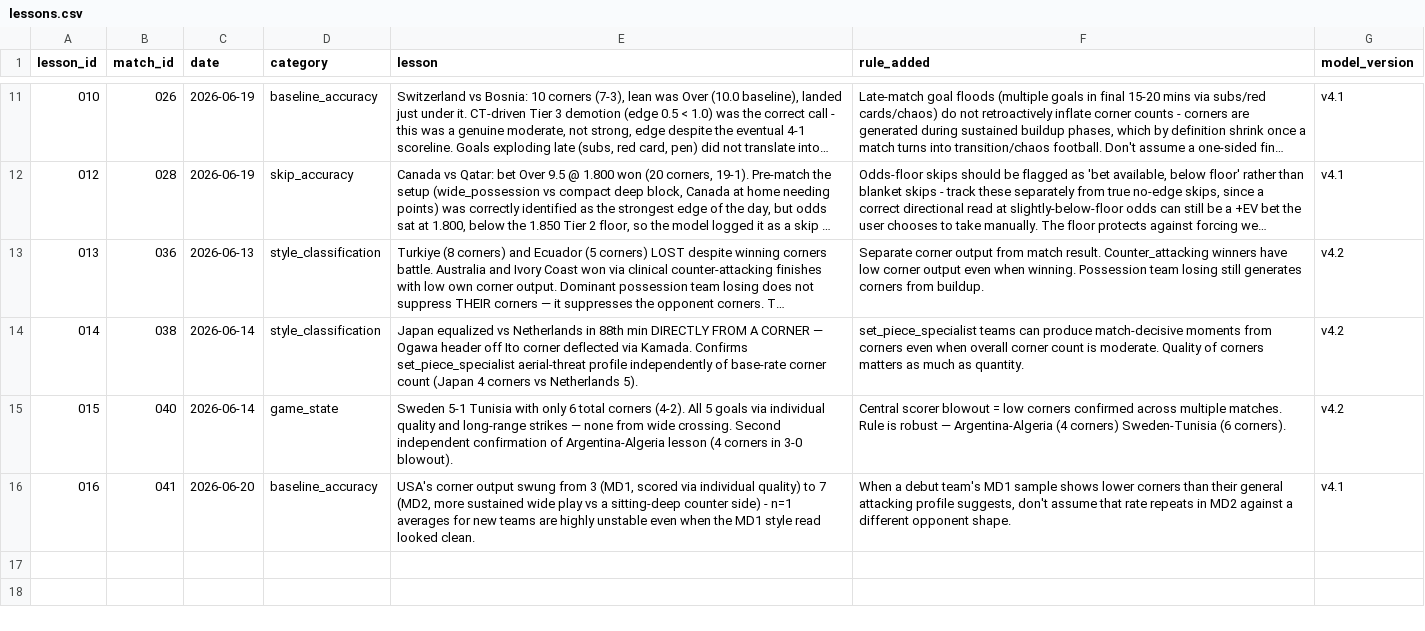
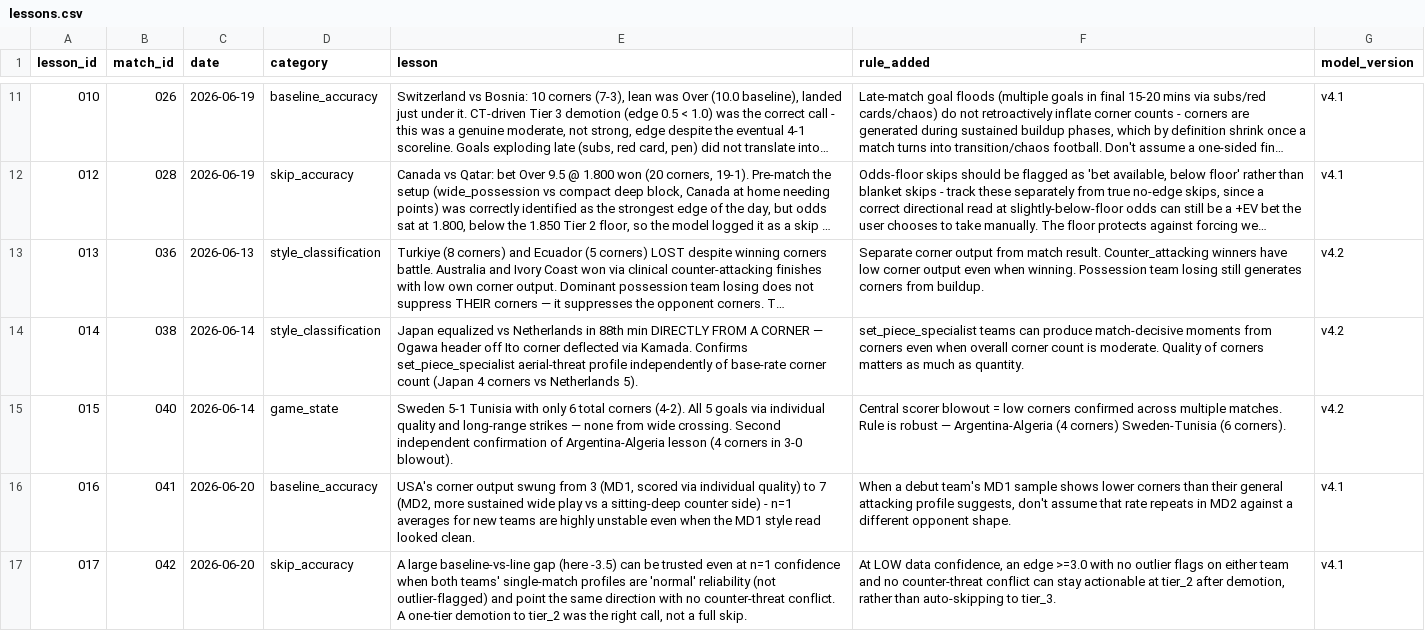
Before and after one commit to phildinh/world-cup-corners-model, a CSV file: data/lessons.csv, drawn as a sheet; only a part is shown, gaps mark what is left out; long unchanged cells end in ….

Commit message:
data: Scotland vs Morocco — 7 corners

```diff
--- a/data/lessons.csv
+++ b/data/lessons.csv
@@ -16 +16,2 @@ lesson_id,match_id,date,category,lesson,rule_added,model_version
 016,041,2026-06-20,baseline_accuracy,"USA's corner output swung from 3 (MD1, scored via individual quality) to 7 (MD2, more sustained wide play vs a sitting-deep counter side) - n=1 averages for new teams are highly unstable even when the MD1 style read looked clean.","When a debut team's MD1 sample shows lower corners than their general attacking profile suggests, don't assume that rate repeats in MD2 against a different opponent shape.",v4.1
+017,042,2026-06-20,skip_accuracy,"A large baseline-vs-line gap (here -3.5) can be trusted even at n=1 confidence when both teams' single-match profiles are 'normal' reliability (not outlier-flagged) and point the same direction with no counter-threat conflict. A one-tier demotion to tier_2 was the right call, not a full skip.","At LOW data confidence, an edge >=3.0 with no outlier flags on either team and no counter-threat conflict can stay actionable at tier_2 after demotion, rather than auto-skipping to tier_3.",v4.1
```
Also changed, not shown: data/bets.csv, data/matches.csv, 2 other files.
